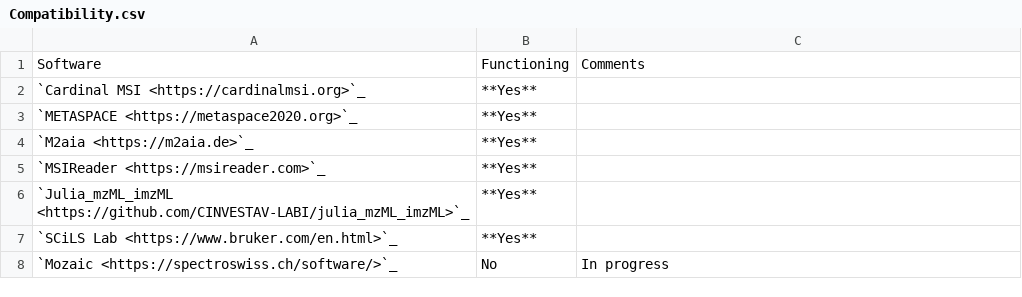
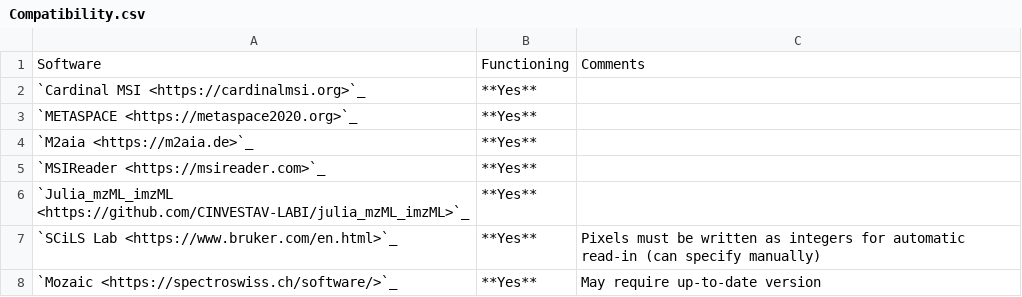
Before and after one commit to VIU-Metabolomics/imzML_Writer, a CSV file: docs/tables/Compatibility.csv, drawn as a sheet.

Commit message:
Updated compatibility table to reflect Mozaic compatibility

```diff
--- a/docs/tables/Compatibility.csv
+++ b/docs/tables/Compatibility.csv
@@ -6,3 +6,3 @@
 `Julia_mzML_imzML <https://github.com/CINVESTAV-LABI/julia_mzML_imzML>`_,**Yes**,
-`SCiLS Lab <https://www.bruker.com/en.html>`_,**Yes**,
-`Mozaic <https://spectroswiss.ch/software/>`_,No,In progress
+`SCiLS Lab <https://www.bruker.com/en.html>`_,**Yes**, Pixels must be written as integers for automatic read-in (can specify manually)
+`Mozaic <https://spectroswiss.ch/software/>`_,**Yes**,May require up-to-date version
```
Also changed, not shown: 2 other files.
